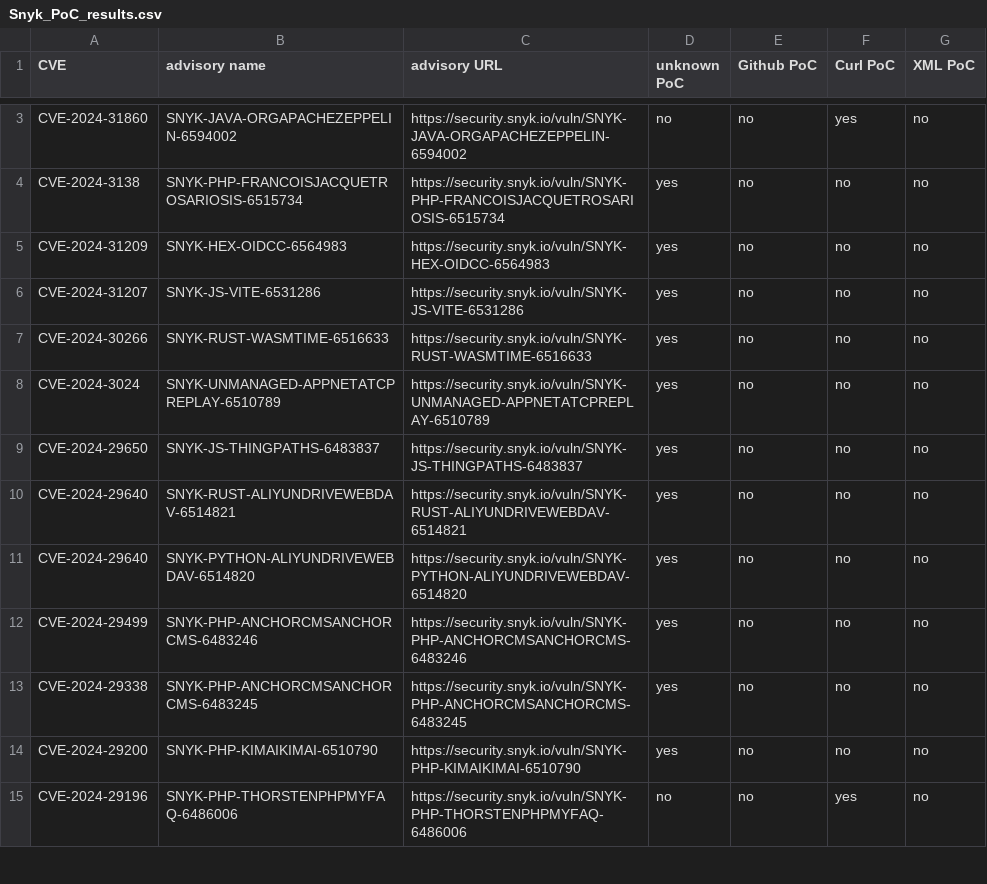
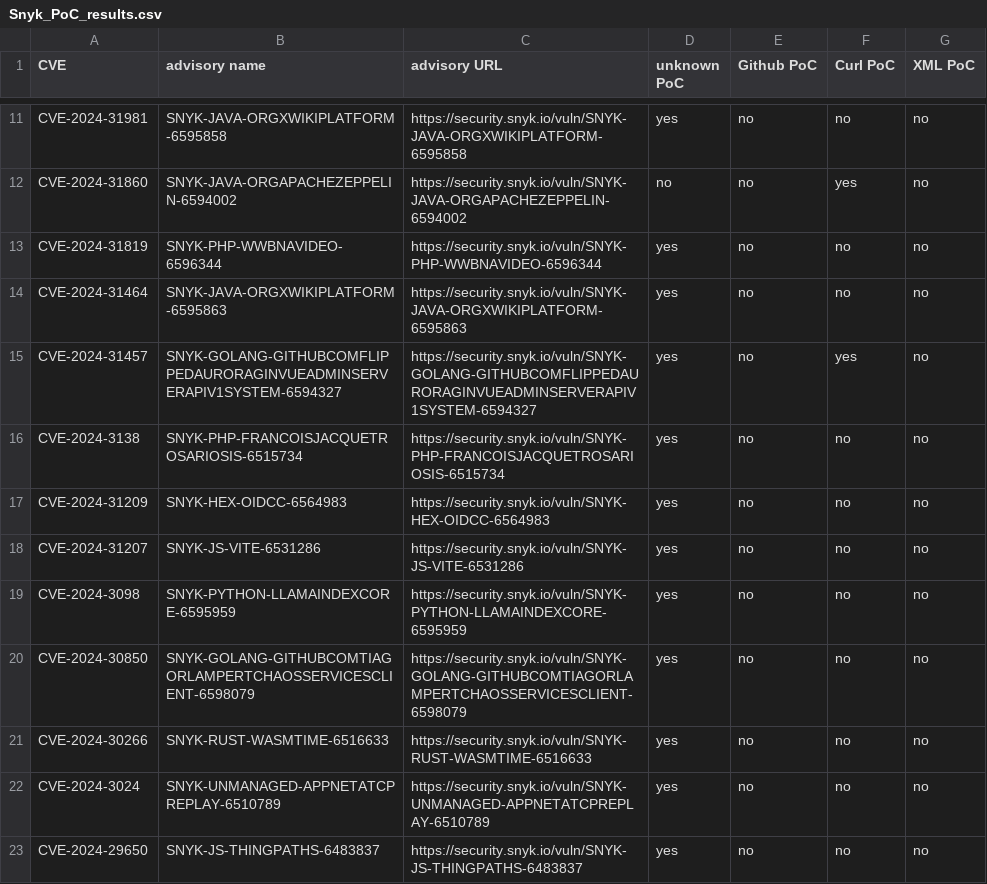
Before and after one commit to e-m-b-a/emba, a CSV file: config/Snyk_PoC_results.csv, drawn as a sheet; only a part is shown, gaps mark what is left out; the shorter side is filled out with more unchanged rows; the diff covers the shown part only; the diff names each change by its address in the sheet, - before the commit and + after, or states it on an @@ line.

Commit message:
Update Snyk database

```diff
--- a/config/Snyk_PoC_results.csv
+++ b/config/Snyk_PoC_results.csv
+row 11: CVE-2024-31981 | SNYK-JAVA-ORGXWIKIPLATFORM-6595858 | https://security.snyk.io/vuln/SNYK-JAVA-ORGXWIKIPLATFORM-6595858 | yes | no | no | no
+row 13: CVE-2024-31819 | SNYK-PHP-WWBNAVIDEO-6596344 | https://security.snyk.io/vuln/SNYK-PHP-WWBNAVIDEO-6596344 | yes | no | no | no
+row 14: CVE-2024-31464 | SNYK-JAVA-ORGXWIKIPLATFORM-6595863 | https://security.snyk.io/vuln/SNYK-JAVA-ORGXWIKIPLATFORM-6595863 | yes | no | no | no
+row 15: CVE-2024-31457 | SNYK-GOLANG-GITHUBCOMFLIPPEDAURORAGINVUEADMINSERVERAPIV1SYSTEM-6594327 | https://security.snyk.io/vuln/SNYK-GOLANG-GITHUBCOMFLIPPEDAURORAGINVUEADMINSERVERAPIV1SYSTEM-6594327 | yes | no | yes | no
+row 19: CVE-2024-3098 | SNYK-PYTHON-LLAMAINDEXCORE-6595959 | https://security.snyk.io/vuln/SNYK-PYTHON-LLAMAINDEXCORE-6595959 | yes | no | no | no
+row 20: CVE-2024-30850 | SNYK-GOLANG-GITHUBCOMTIAGORLAMPERTCHAOSSERVICESCLIENT-6598079 | https://security.snyk.io/vuln/SNYK-GOLANG-GITHUBCOMTIAGORLAMPERTCHAOSSERVICESCLIENT-6598079 | yes | no | no | no
```
Also changed, not shown: 13 added rows and 2 removed rows elsewhere in this file.
